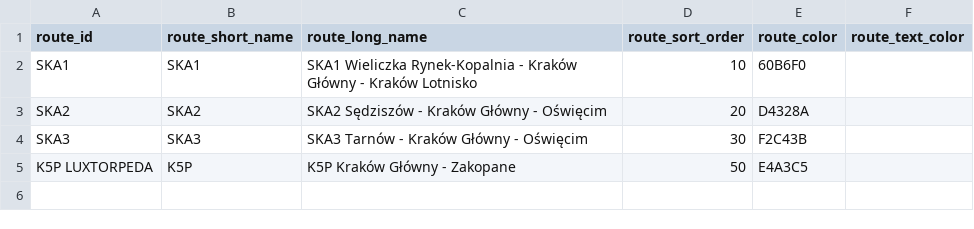
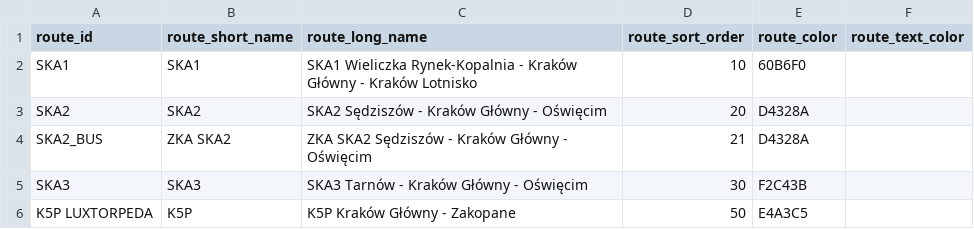
Before and after one commit to kasmar00/polish-trains-gtfs-sanitizer, a CSV file: kml_sanitizer/routes.csv, drawn as a sheet; the diff names each change by its address in the sheet, - before the commit and + after, or states it on an @@ line.

Commit message:
Add SKA route extraction to KML

```diff
--- a/kml_sanitizer/routes.csv
+++ b/kml_sanitizer/routes.csv
+row 4: SKA2_BUS | ZKA SKA2 | ZKA SKA2 Sędziszów - Kraków Główny - Oświęcim | 21 | D4328A
```
Also changed, not shown: 5 other files.
